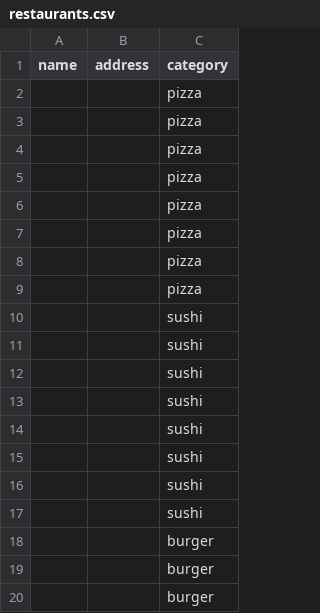
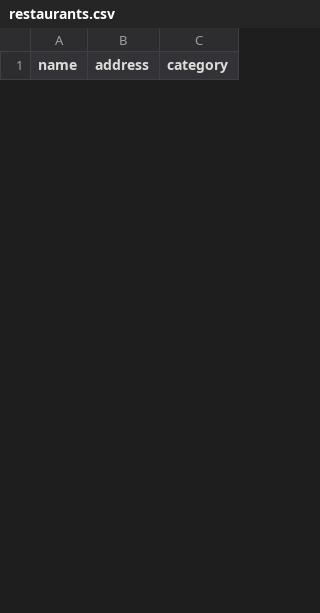
Before and after one commit to ashrafi007/reviewiq-business-intelligence, a CSV file: data/restaurants.csv, drawn as a sheet; only a part is shown; removed rows and columns are numbered as before the commit, all else as after; the diff covers the shown part only; the diff names each change by its address in the sheet, - before the commit and + after, or states it on an @@ line.

```diff
--- a/data/restaurants.csv
+++ b/data/restaurants.csv
-row 2:  |  | pizza
-row 3:  |  | pizza
-row 4:  |  | pizza
-row 5:  |  | pizza
-row 6:  |  | pizza
-row 7:  |  | pizza
-row 8:  |  | pizza
-row 9:  |  | pizza
-row 10:  |  | sushi
-row 11:  |  | sushi
-row 12:  |  | sushi
-row 13:  |  | sushi
-row 14:  |  | sushi
-row 15:  |  | sushi
-row 16:  |  | sushi
-row 17:  |  | sushi
-row 18:  |  | burger
-row 19:  |  | burger
-row 20:  |  | burger
```
Also changed, not shown: 50 added rows and 31 removed rows elsewhere in this file.
